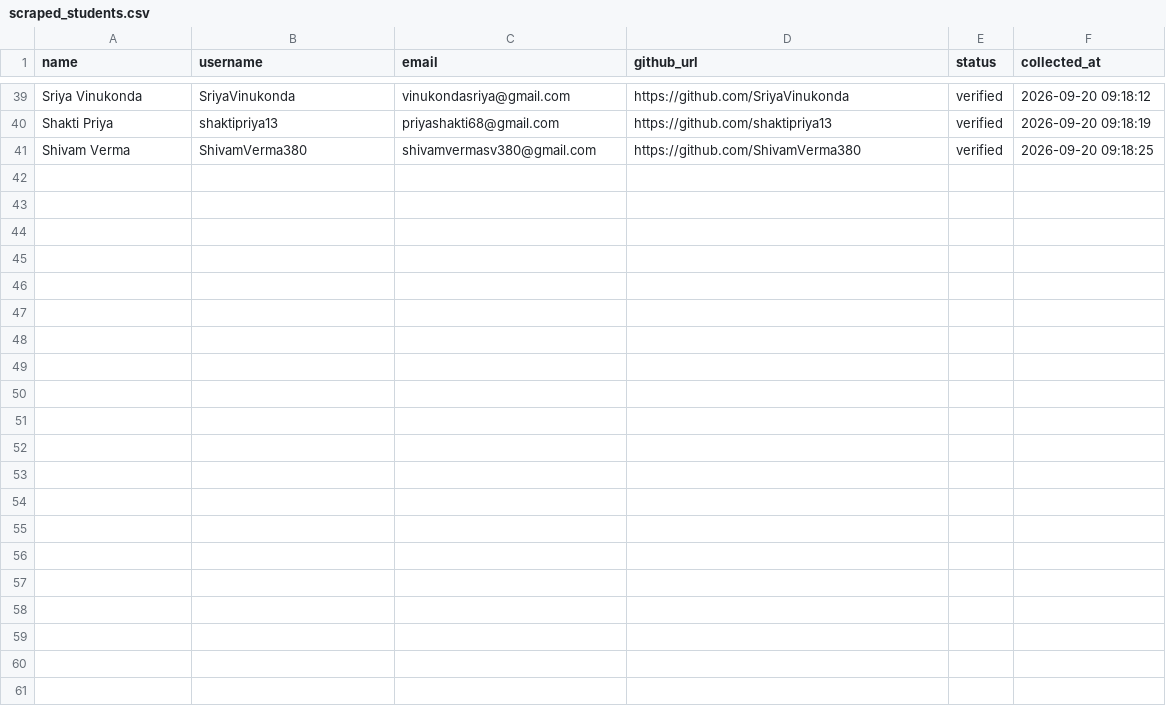
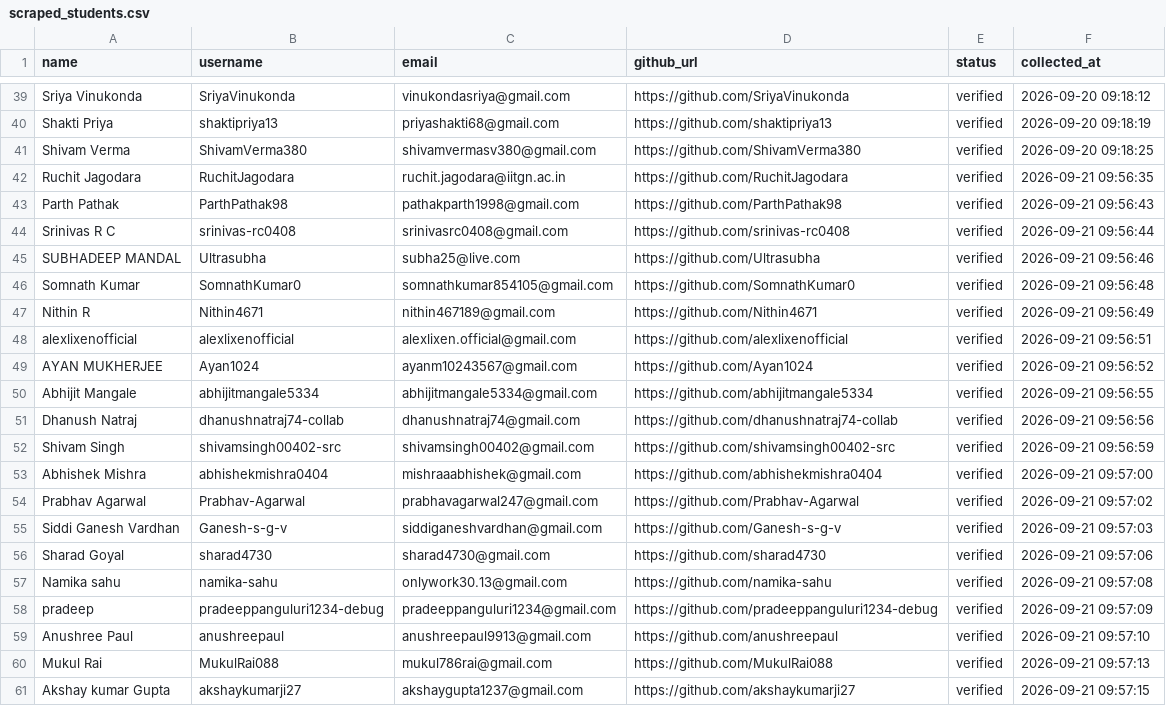
Before and after one commit to VinayJadhav163/freshersbridge, a CSV file: data/scraped_students.csv, drawn as a sheet; only a part is shown, gaps mark what is left out; the diff names each change by its address in the sheet, - before the commit and + after, or states it on an @@ line.

Commit message:
chore(outreach): update student email outreach history [skip ci]

```diff
--- a/data/scraped_students.csv
+++ b/data/scraped_students.csv
+row 42: Ruchit Jagodara | RuchitJagodara | ruchit.jagodara@iitgn.ac.in | https://github.com/RuchitJagodara | verified | 2026-09-21 09:56:35
+row 43: Parth Pathak | ParthPathak98 | pathakparth1998@gmail.com | https://github.com/ParthPathak98 | verified | 2026-09-21 09:56:43
+row 44: Srinivas R C | srinivas-rc0408 | srinivasrc0408@gmail.com | https://github.com/srinivas-rc0408 | verified | 2026-09-21 09:56:44
+row 45: SUBHADEEP MANDAL | Ultrasubha | subha25@live.com | https://github.com/Ultrasubha | verified | 2026-09-21 09:56:46
+row 46: Somnath Kumar | SomnathKumar0 | somnathkumar854105@gmail.com | https://github.com/SomnathKumar0 | verified | 2026-09-21 09:56:48
+row 47: Nithin R | Nithin4671 | nithin467189@gmail.com | https://github.com/Nithin4671 | verified | 2026-09-21 09:56:49
+row 48: alexlixenofficial | alexlixenofficial | alexlixen.official@gmail.com | https://github.com/alexlixenofficial | verified | 2026-09-21 09:56:51
+row 49: AYAN MUKHERJEE | Ayan1024 | ayanm10243567@gmail.com | https://github.com/Ayan1024 | verified | 2026-09-21 09:56:52
+row 50: Abhijit Mangale | abhijitmangale5334 | abhijitmangale5334@gmail.com | https://github.com/abhijitmangale5334 | verified | 2026-09-21 09:56:55
+row 51: Dhanush Natraj | dhanushnatraj74-collab | dhanushnatraj74@gmail.com | https://github.com/dhanushnatraj74-collab | verified | 2026-09-21 09:56:56
+row 52: Shivam Singh | shivamsingh00402-src | shivamsingh00402@gmail.com | https://github.com/shivamsingh00402-src | verified | 2026-09-21 09:56:59
+row 53: Abhishek Mishra | abhishekmishra0404 | mishraaabhishek@gmail.com | https://github.com/abhishekmishra0404 | verified | 2026-09-21 09:57:00
+row 54: Prabhav Agarwal | Prabhav-Agarwal | prabhavagarwal247@gmail.com | https://github.com/Prabhav-Agarwal | verified | 2026-09-21 09:57:02
+row 55: Siddi Ganesh Vardhan | Ganesh-s-g-v | siddiganeshvardhan@gmail.com | https://github.com/Ganesh-s-g-v | verified | 2026-09-21 09:57:03
+row 56: Sharad Goyal | sharad4730 | sharad4730@gmail.com | https://github.com/sharad4730 | verified | 2026-09-21 09:57:06
+row 57: Namika sahu | namika-sahu | onlywork30.13@gmail.com | https://github.com/namika-sahu | verified | 2026-09-21 09:57:08
+row 58: pradeep | pradeeppanguluri1234-debug | pradeeppanguluri1234@gmail.com | https://github.com/pradeeppanguluri1234-debug | verified | 2026-09-21 09:57:09
+row 59: Anushree Paul | anushreepaul | anushreepaul9913@gmail.com | https://github.com/anushreepaul | verified | 2026-09-21 09:57:10
+row 60: Mukul Rai | MukulRai088 | mukul786rai@gmail.com | https://github.com/MukulRai088 | verified | 2026-09-21 09:57:13
+row 61: Akshay kumar Gupta | akshaykumarji27 | akshaygupta1237@gmail.com | https://github.com/akshaykumarji27 | verified | 2026-09-21 09:57:15
```
Also changed, not shown: 1 other file.
